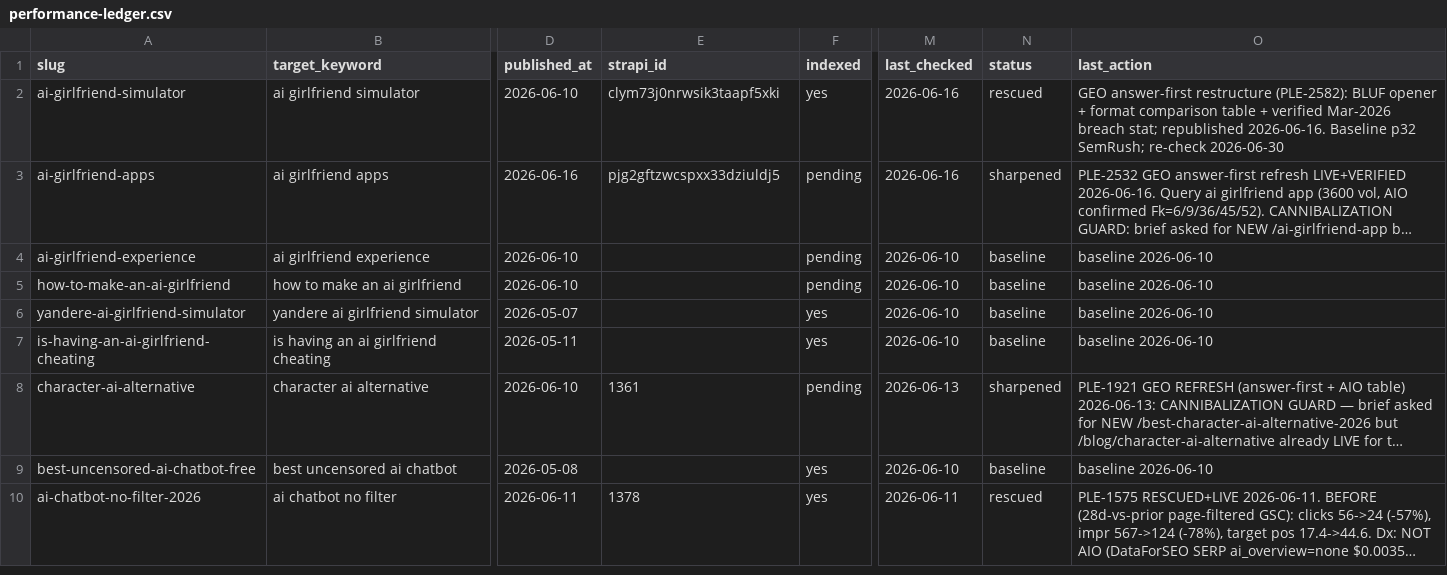
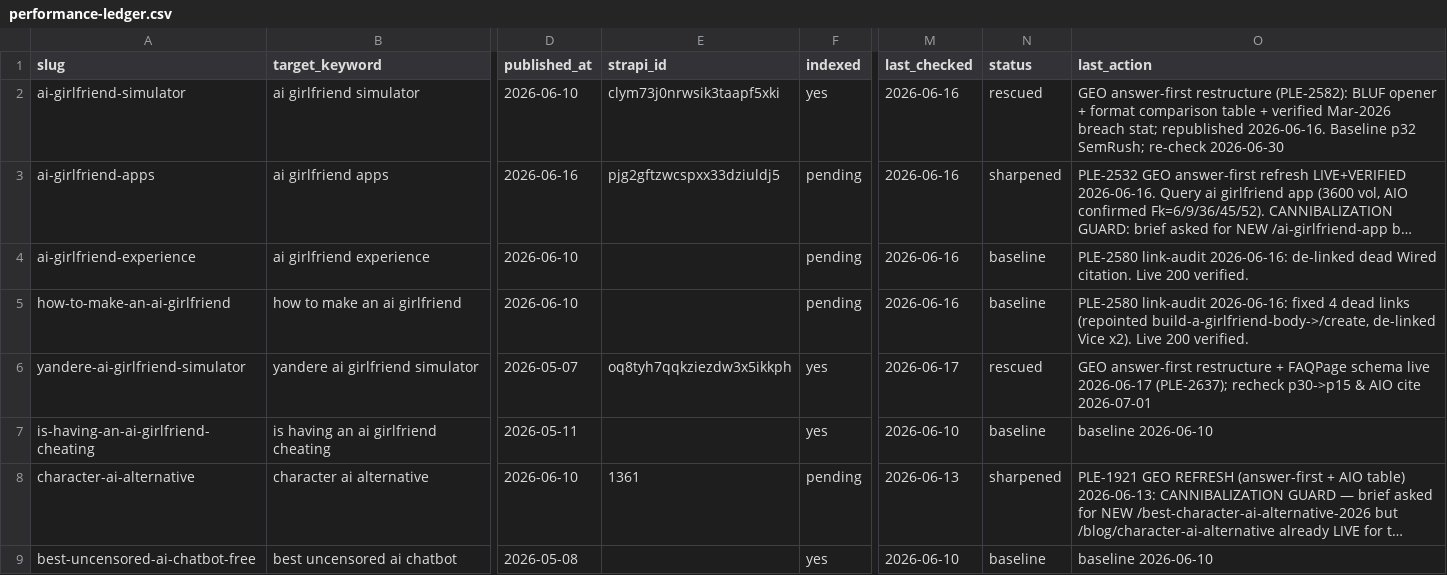
Before and after one commit to lionelndong/blog-agent-2, a CSV file: content-pipeline/audit/performance-ledger.csv, drawn as a sheet; only a part is shown, gaps mark what is left out; the shorter side is filled out with more unchanged rows; long unchanged cells end in …; the diff covers the shown part only; the diff names each change by its address in the sheet, - before the commit and + after, or states it on an @@ line.

Commit message:
PLE-2642: log 2026-06-17 GSC indexing baseline + add openmind orphan link
- performance-ledger.csv: 11 non-indexed URLs updated with URL-Inspection coverageState, last_checked=2026-06-17, recheck note
- character-ai-alternative.md cited draft: add inbound internal link to /blog/openmind-ai-vs-pleasurai (was a 0-inbound orphan; also added live in Strapi)

Co-Authored-By: Paperclip <noreply@paperclip.ing>

```diff
--- a/content-pipeline/audit/performance-ledger.csv
+++ b/content-pipeline/audit/performance-ledger.csv
-M4:M5 (last_checked): 2026-06-10
+M4:M5 (last_checked): 2026-06-16
-O4 (last_action): baseline 2026-06-10
+O4 (last_action): PLE-2580 link-audit 2026-06-16: de-linked dead Wired citation. Live 200 verified.
-O5 (last_action): baseline 2026-06-10
+O5 (last_action): PLE-2580 link-audit 2026-06-16: fixed 4 dead links (repointed build-a-girlfriend-body->/create, de-linked Vice x2). Live 200 verified.
-E6 (strapi_id): (empty)
+E6 (strapi_id): oq8tyh7qqkziezdw3x5ikkph
-M6 (last_checked): 2026-06-10
+M6 (last_checked): 2026-06-17
-N6 (status): baseline
+N6 (status): rescued
-O6 (last_action): baseline 2026-06-10
+O6 (last_action): GEO answer-first restructure + FAQPage schema live 2026-06-17 (PLE-2637); recheck p30->p15 & AIO cite 2026-07-01
```
Also changed, not shown: 1 added row and 37 edited cells elsewhere in this file, 1 other file.
